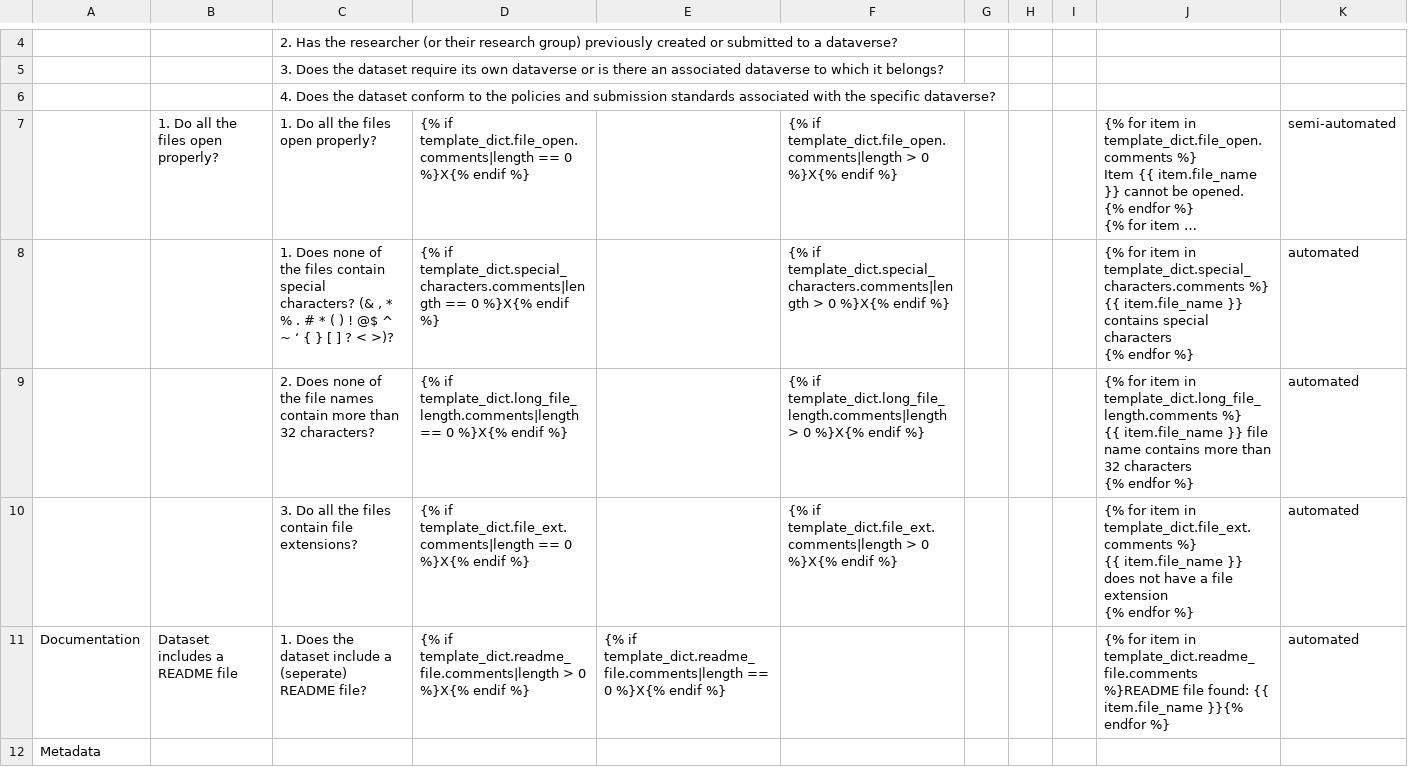
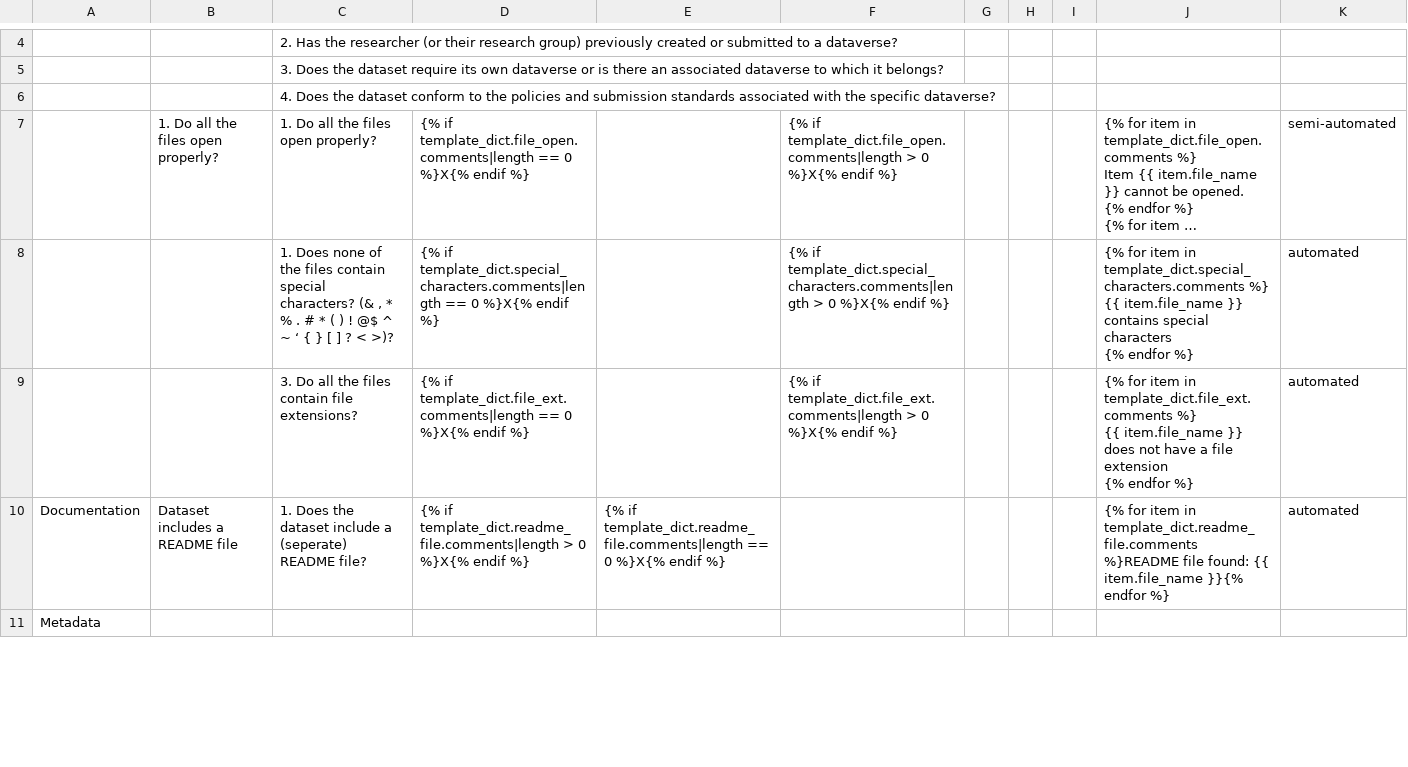
Before and after one commit to kenlhlui/pydatacuration-p, a CSV file: res/template.csv, drawn as a sheet; only a part is shown, gaps mark what is left out; long unchanged cells end in …; ↵ is a line break in a cell; the diff covers the shown part only; the diff names each change by its address in the sheet, - before the commit and + after, or states it on an @@ line.

Commit message:
1. Deleted the checking of file name 2. Added introduction of the script in the help text.

```diff
--- a/res/template.csv
+++ b/res/template.csv
-row 9:  |  | 2. Does none of the file names contain more than 32 characters? | {% if template_dict.long_file_length.comments|length == 0 %}X{% endif %} |  | {% if template_dict.long_file_length.comments|length > 0 %}X{% endif %} |  |  |  | {% for item in template_dict.long_file_length.comments %} ↵ {{ item.file_name }} file name contains more than 32 characters ↵ {% endfor %} | automated
```
Also changed, not shown: 1 edited cell elsewhere in this file, 2 other files.
